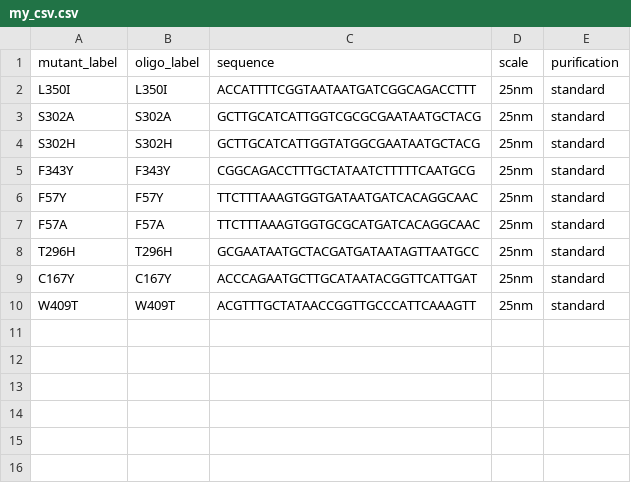
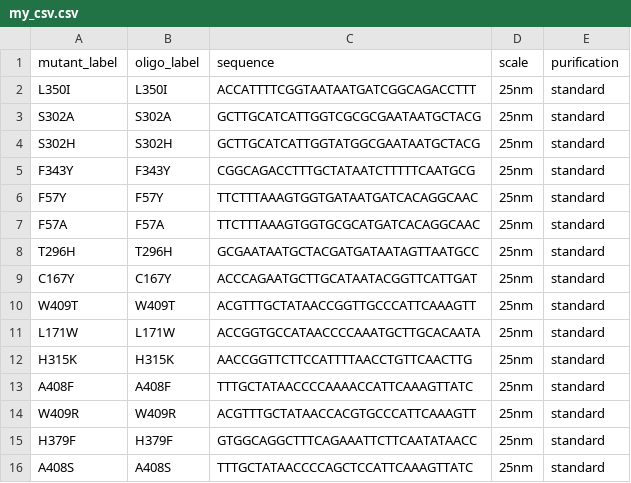
Before and after one commit to dacarlin/bagel-orders, a CSV file: orders/current/winter_2017/transcriptic_order/my_csv.csv, drawn as a sheet.

Commit message:
Ran oligo_designer notebook to get new oligos for most recent order, winter 2017

```diff
--- a/orders/current/winter_2017/transcriptic_order/my_csv.csv
+++ b/orders/current/winter_2017/transcriptic_order/my_csv.csv
@@ -10 +10,7 @@ C167Y,C167Y,ACCCAGAATGCTTGCATAATACGGTTCATTGAT,25nm,standard
 W409T,W409T,ACGTTTGCTATAACCGGTTGCCCATTCAAAGTT,25nm,standard
+L171W,L171W,ACCGGTGCCATAACCCCAAATGCTTGCACAATA,25nm,standard
+H315K,H315K,AACCGGTTCTTCCATTTTAACCTGTTCAACTTG,25nm,standard
+A408F,A408F,TTTGCTATAACCCCAAAACCATTCAAAGTTATC,25nm,standard
+W409R,W409R,ACGTTTGCTATAACCACGTGCCCATTCAAAGTT,25nm,standard
+H379F,H379F,GTGGCAGGCTTTCAGAAATTCTTCAATATAACC,25nm,standard
+A408S,A408S,TTTGCTATAACCCCAGCTCCATTCAAAGTTATC,25nm,standard
```
Also changed, not shown: 3 other files.
